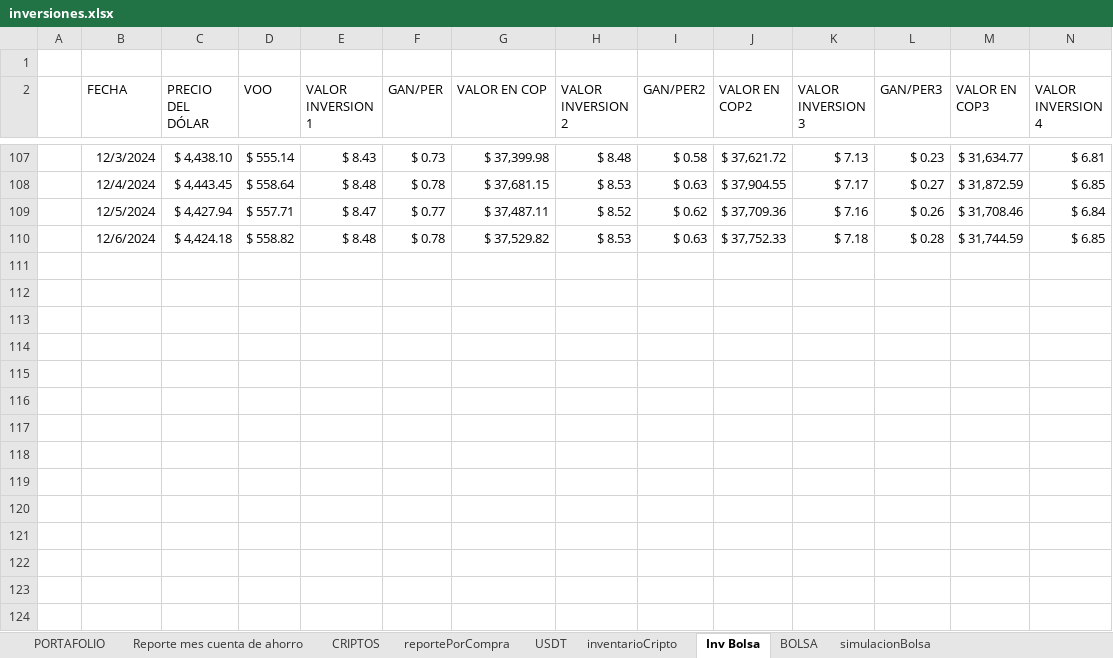
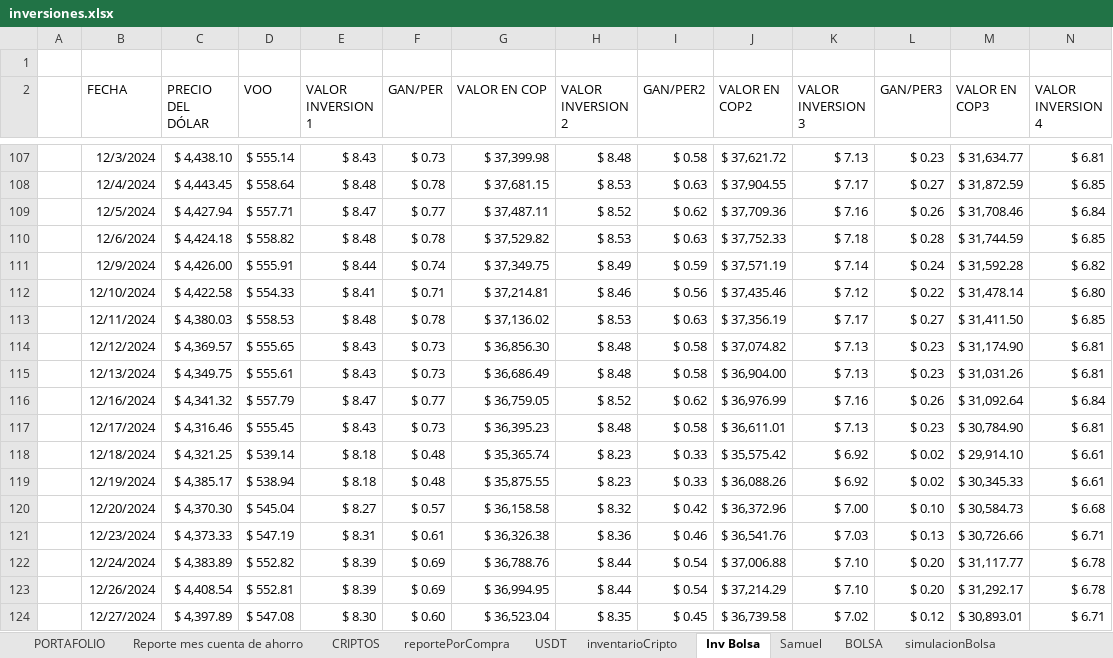
Before and after one commit to sebastia9330/proyectos2024, an Excel workbook: documentos/inversiones.xlsx, sheet Inv Bolsa, drawn as a sheet; only a part is shown, gaps mark what is left out; values as stored, in another font and other column widths than the file's, no borders; charts and pictures and conditional formats and table styles not drawn; rows hold the shown columns only; the diff names each change by its address in the sheet, - before the commit and + after, or states it on an @@ line.

```diff
--- a/documentos/inversiones.xlsx (sheet Inv Bolsa)
+++ b/documentos/inversiones.xlsx (sheet Inv Bolsa)
+sheet tab: Samuel
+row 111:  | 12/9/2024 | $ 4,426.00 | $ 555.91 | $ 8.44 | $ 0.74 | $ 37,349.75 | $ 8.49 | $ 0.59 | $ 37,571.19 | $ 7.14 | $ 0.24 | $ 31,592.28 | $ 6.82
+row 112:  | 12/10/2024 | $ 4,422.58 | $ 554.33 | $ 8.41 | $ 0.71 | $ 37,214.81 | $ 8.46 | $ 0.56 | $ 37,435.46 | $ 7.12 | $ 0.22 | $ 31,478.14 | $ 6.80
+row 113:  | 12/11/2024 | $ 4,380.03 | $ 558.53 | $ 8.48 | $ 0.78 | $ 37,136.02 | $ 8.53 | $ 0.63 | $ 37,356.19 | $ 7.17 | $ 0.27 | $ 31,411.50 | $ 6.85
+row 114:  | 12/12/2024 | $ 4,369.57 | $ 555.65 | $ 8.43 | $ 0.73 | $ 36,856.30 | $ 8.48 | $ 0.58 | $ 37,074.82 | $ 7.13 | $ 0.23 | $ 31,174.90 | $ 6.81
+row 115:  | 12/13/2024 | $ 4,349.75 | $ 555.61 | $ 8.43 | $ 0.73 | $ 36,686.49 | $ 8.48 | $ 0.58 | $ 36,904.00 | $ 7.13 | $ 0.23 | $ 31,031.26 | $ 6.81
+row 116:  | 12/16/2024 | $ 4,341.32 | $ 557.79 | $ 8.47 | $ 0.77 | $ 36,759.05 | $ 8.52 | $ 0.62 | $ 36,976.99 | $ 7.16 | $ 0.26 | $ 31,092.64 | $ 6.84
+row 117:  | 12/17/2024 | $ 4,316.46 | $ 555.45 | $ 8.43 | $ 0.73 | $ 36,395.23 | $ 8.48 | $ 0.58 | $ 36,611.01 | $ 7.13 | $ 0.23 | $ 30,784.90 | $ 6.81
+row 118:  | 12/18/2024 | $ 4,321.25 | $ 539.14 | $ 8.18 | $ 0.48 | $ 35,365.74 | $ 8.23 | $ 0.33 | $ 35,575.42 | $ 6.92 | $ 0.02 | $ 29,914.10 | $ 6.61
+row 119:  | 12/19/2024 | $ 4,385.17 | $ 538.94 | $ 8.18 | $ 0.48 | $ 35,875.55 | $ 8.23 | $ 0.33 | $ 36,088.26 | $ 6.92 | $ 0.02 | $ 30,345.33 | $ 6.61
+row 120:  | 12/20/2024 | $ 4,370.30 | $ 545.04 | $ 8.27 | $ 0.57 | $ 36,158.58 | $ 8.32 | $ 0.42 | $ 36,372.96 | $ 7.00 | $ 0.10 | $ 30,584.73 | $ 6.68
+row 121:  | 12/23/2024 | $ 4,373.33 | $ 547.19 | $ 8.31 | $ 0.61 | $ 36,326.38 | $ 8.36 | $ 0.46 | $ 36,541.76 | $ 7.03 | $ 0.13 | $ 30,726.66 | $ 6.71
+row 122:  | 12/24/2024 | $ 4,383.89 | $ 552.82 | $ 8.39 | $ 0.69 | $ 36,788.76 | $ 8.44 | $ 0.54 | $ 37,006.88 | $ 7.10 | $ 0.20 | $ 31,117.77 | $ 6.78
+row 123:  | 12/26/2024 | $ 4,408.54 | $ 552.81 | $ 8.39 | $ 0.69 | $ 36,994.95 | $ 8.44 | $ 0.54 | $ 37,214.29 | $ 7.10 | $ 0.20 | $ 31,292.17 | $ 6.78
+row 124:  | 12/27/2024 | $ 4,397.89 | $ 547.08 | $ 8.30 | $ 0.60 | $ 36,523.04 | $ 8.35 | $ 0.45 | $ 36,739.58 | $ 7.02 | $ 0.12 | $ 30,893.01 | $ 6.71
```
Also changed, not shown: sheet reportePorCompra, sheet CRIPTOS, sheet USDT, sheet simulacionBolsa, charts or pictures, 1 other file.
